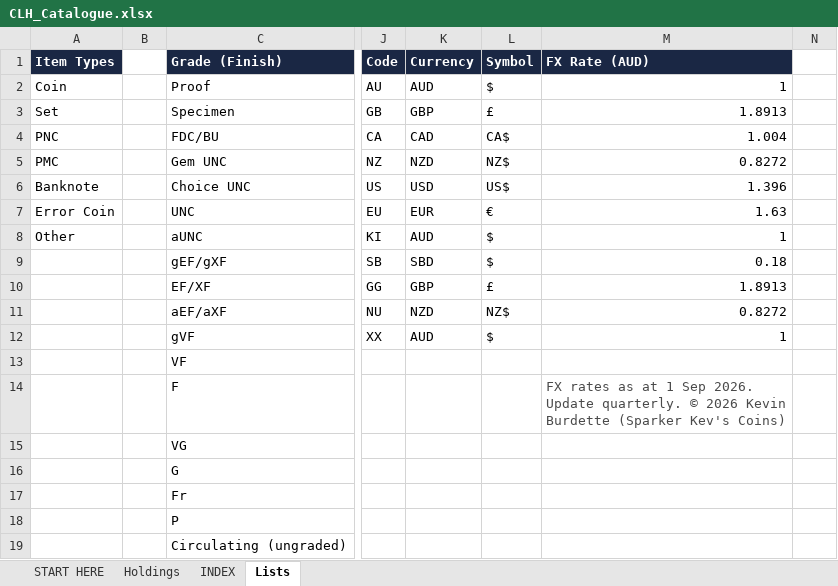
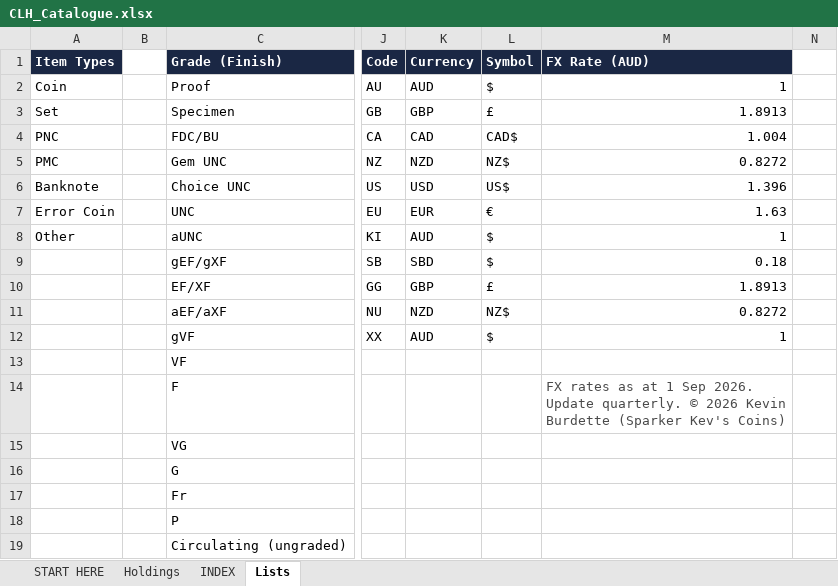
Before and after one commit to sparkerkevscoins/collectors-little-helper, an Excel workbook: CLH_Catalogue.xlsx, sheet Lists, drawn as a sheet; only a part is shown, gaps mark what is left out; values as stored, in another font and other column widths than the file's, no borders; the diff names each change by its address in the sheet, - before the commit and + after, or states it on an @@ line.

```diff
--- a/CLH_Catalogue.xlsx (sheet Lists)
+++ b/CLH_Catalogue.xlsx (sheet Lists)
-L4 (Symbol): CA$
+L4 (Symbol): CAD$
```
Also changed, not shown: 1 other file.
